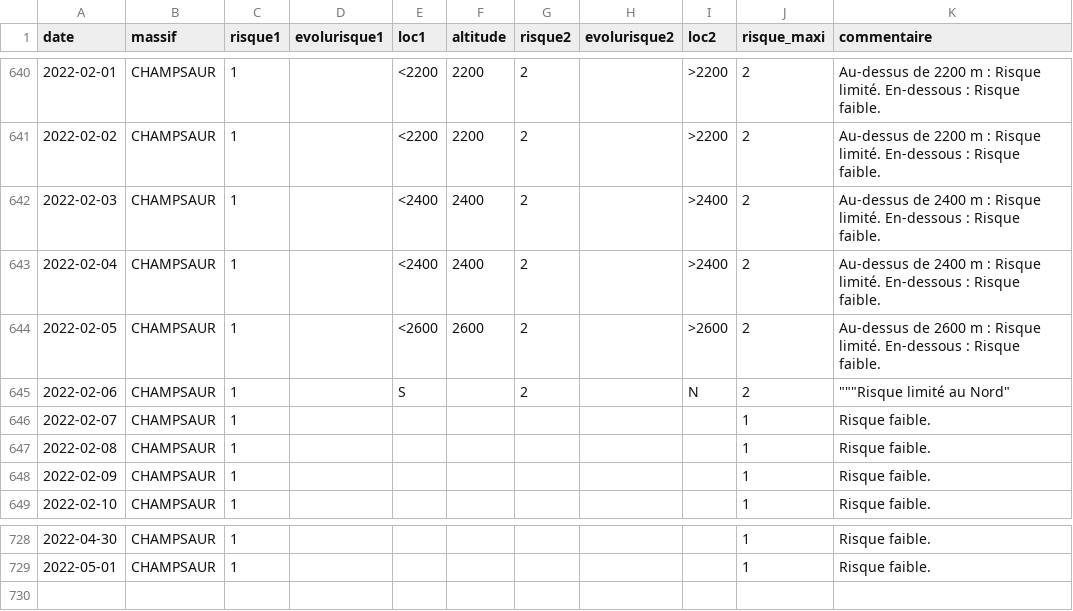
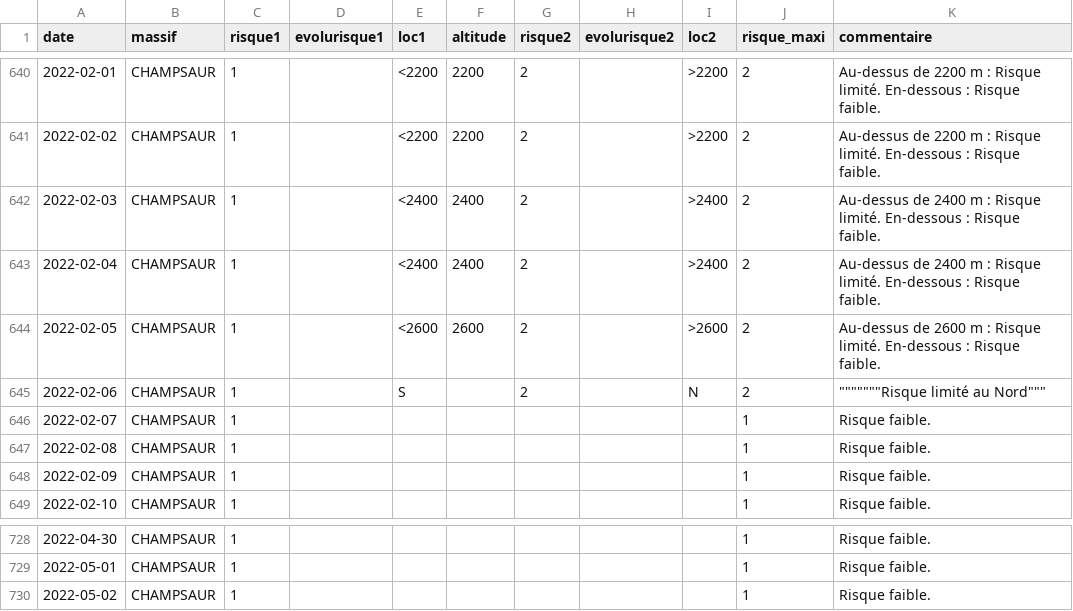
Before and after one commit to qloridant/meteofrance_bra_hist, a CSV file: app/data/CHAMPSAUR/hist.csv, drawn as a sheet; only a part is shown, gaps mark what is left out.

Commit message:
Daily automatic file update

```diff
--- a/app/data/CHAMPSAUR/hist.csv
+++ b/app/data/CHAMPSAUR/hist.csv
@@ -644,3 +644,3 @@ date, massif, risque1, evolurisque1, loc1, altitude, risque2, evolurisque2, loc2
 2022-02-05,CHAMPSAUR,1,,<2600,2600,2,,>2600,2,Au-dessus de 2600 m : Risque limité. En-dessous : Risque faible.
-2022-02-06,CHAMPSAUR,1,,S,,2,,N,2,"""""""Risque limité au Nord"""
+2022-02-06,CHAMPSAUR,1,,S,,2,,N,2,"""""""""""""""Risque limité au Nord"""""""
 2022-02-07,CHAMPSAUR,1,,,,,,,1,Risque faible.
@@ -729 +729,2 @@ date, massif, risque1, evolurisque1, loc1, altitude, risque2, evolurisque2, loc2
 2022-05-01,CHAMPSAUR,1,,,,,,,1,Risque faible.
+2022-05-02,CHAMPSAUR,1,,,,,,,1,Risque faible.
```
